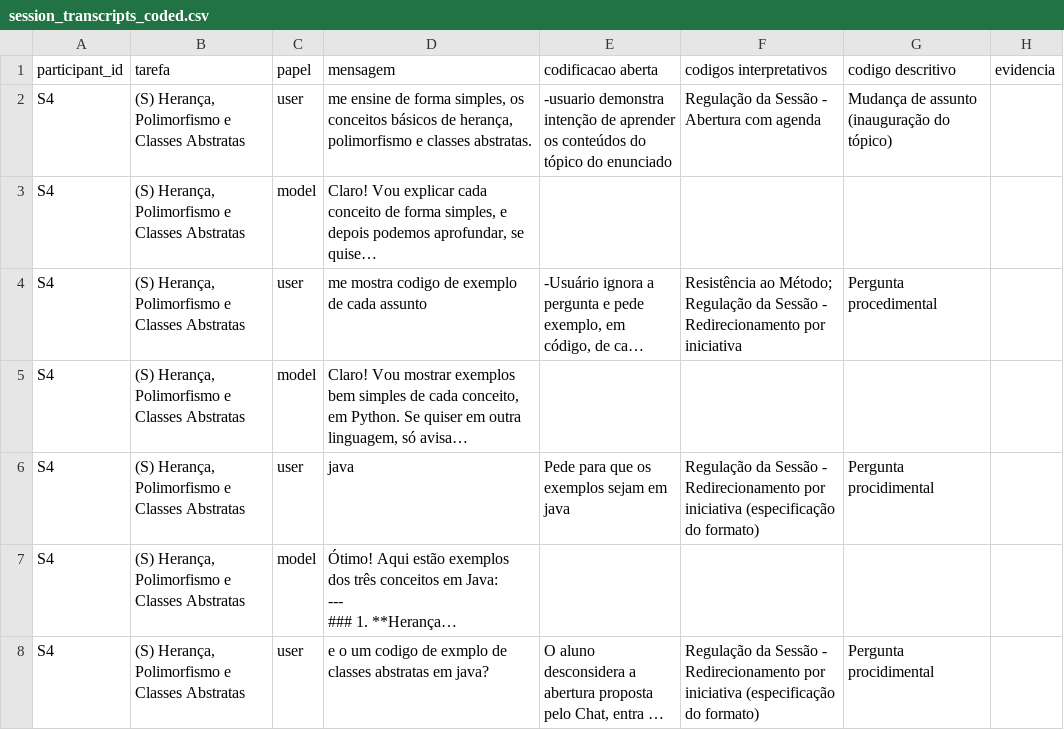
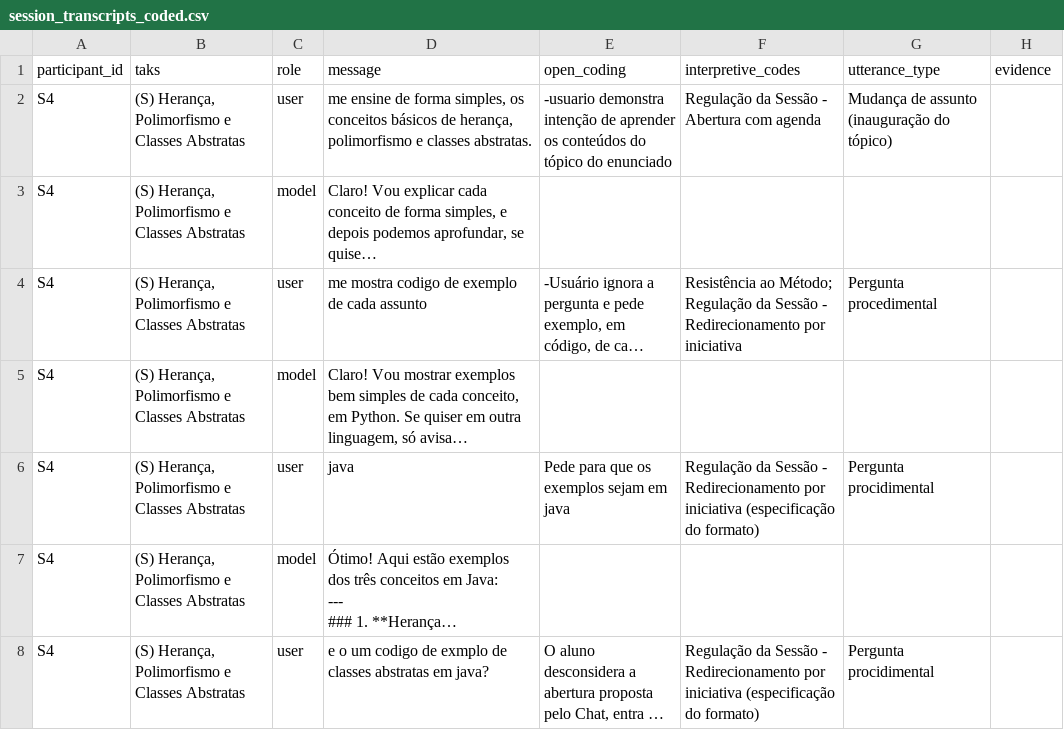
Before and after one commit to lapic-ufjf/socratic-ai, a CSV file: data/session_transcripts_coded.csv, drawn as a sheet; only a part is shown; long unchanged cells end in ….

```diff
--- a/data/session_transcripts_coded.csv
+++ b/data/session_transcripts_coded.csv
@@ -1,2 +1,2 @@
-participant_id,tarefa,papel,mensagem,codificacao aberta,codigos interpretativos,codigo descritivo,evidencia
+participant_id,taks,role,message,open_coding,interpretive_codes,utterance_type,evidence
 S4,"(S) Herança, Polimorfismo e Classes Abstratas",user,"me ensine de forma simples, os conceitos básicos de herança, polimorfismo e classes abstratas.",-usuario demonstra intenção de aprender os conteúdos do tópico do enunciado,Regulação da Sessão - Abertura com agenda,Mudança de assunto (inauguração do tópico),
```
Also changed, not shown: 2 other files.
